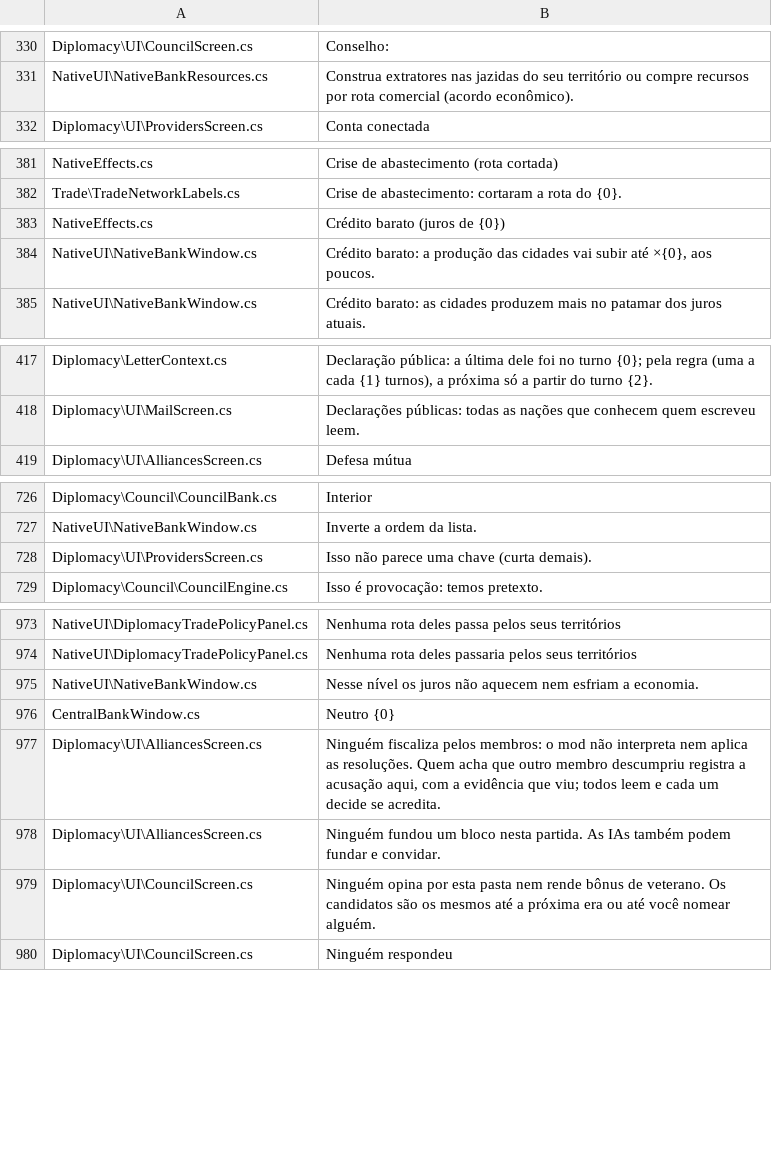
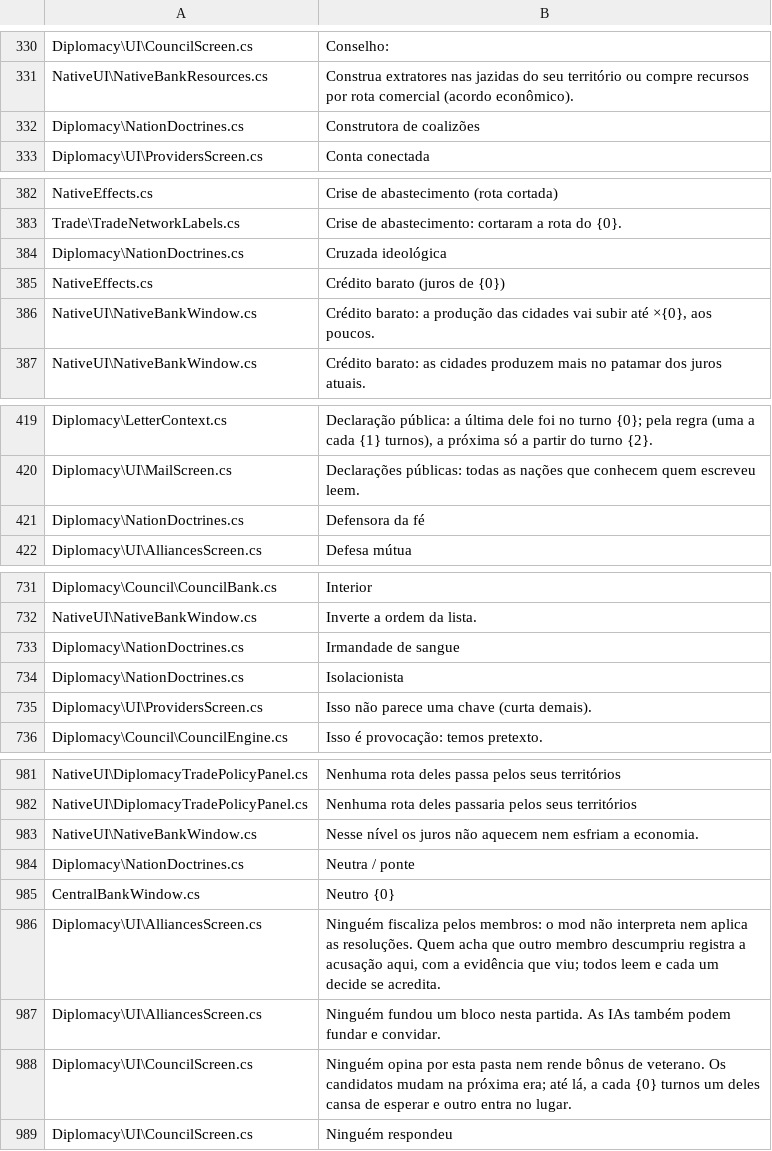
Before and after one commit to lcaresia/realpolitik, a TSV file: src/CurrencyMod/Lang/_chaves.tsv, drawn as a sheet; only a part is shown, gaps mark what is left out; the diff covers the shown part only.

Commit message:
Discord feedback (v1.5.3): trade posts clipped, live influence, council knows this turn, letter timing, mail New, doctrine names
- Diplomacy Trade tab: the tab Content clips below the height the game computes from its two sides, so a tall
  resources box with an empty "Their Resources" pushed Your Trading Posts out of sight; RefreshHeight is patched
  and the tab (and the screen background) grows to fit the block.
- Council: appointing checks the influence read live, on screen and in the order (the turn snapshot is older).
- Council: civics, proposals and the diplomatic log of the player are read live before the meeting and each reply,
  and the prompt lists what the leader already did this turn so ministers do not advise it again.
- AI letters: the dossier says when the recipient reads each own letter and from which turn the reaction counts;
  new prompt rule not to read silence before that as defiance.
- Mail: letters kept in "New" after being read are dropped at the next turn.
- Foreign policy panel: doctrine names marked for translation (en, es, fr, de).
- Dev commands "game enact CV# N" and "game influence N".
- Version 1.5.4, README, functionality map and site changelog.

```diff
--- a/src/CurrencyMod/Lang/_chaves.tsv
+++ b/src/CurrencyMod/Lang/_chaves.tsv
@@ -331,2 +331,3 @@ Diplomacy\UI\CouncilScreen.cs	Conselho:
 NativeUI\NativeBankResources.cs	Construa extratores nas jazidas do seu território ou compre recursos por rota comercial (acordo econômico).
+Diplomacy\NationDoctrines.cs	Construtora de coalizões
 Diplomacy\UI\ProvidersScreen.cs	Conta conectada
@@ -382,2 +383,3 @@ NativeEffects.cs	Crise de abastecimento (rota cortada)
 Trade\TradeNetworkLabels.cs	Crise de abastecimento: cortaram a rota do {0}.
+Diplomacy\NationDoctrines.cs	Cruzada ideológica
 NativeEffects.cs	Crédito barato (juros de {0})
@@ -418,2 +420,3 @@ Diplomacy\LetterContext.cs	Declaração pública: a última dele foi no turno {0
 Diplomacy\UI\MailScreen.cs	Declarações públicas: todas as nações que conhecem quem escreveu leem.
+Diplomacy\NationDoctrines.cs	Defensora da fé
 Diplomacy\UI\AlliancesScreen.cs	Defesa mútua
@@ -727,2 +732,4 @@ Diplomacy\Council\CouncilBank.cs	Interior
 NativeUI\NativeBankWindow.cs	Inverte a ordem da lista.
+Diplomacy\NationDoctrines.cs	Irmandade de sangue
+Diplomacy\NationDoctrines.cs	Isolacionista
 Diplomacy\UI\ProvidersScreen.cs	Isso não parece uma chave (curta demais).
@@ -975,2 +983,3 @@ NativeUI\DiplomacyTradePolicyPanel.cs	Nenhuma rota deles passaria pelos seus ter
 NativeUI\NativeBankWindow.cs	Nesse nível os juros não aquecem nem esfriam a economia.
+Diplomacy\NationDoctrines.cs	Neutra / ponte
 CentralBankWindow.cs	Neutro {0}
@@ -978,3 +987,3 @@ Diplomacy\UI\AlliancesScreen.cs	Ninguém fiscaliza pelos membros: o mod não int
 Diplomacy\UI\AlliancesScreen.cs	Ninguém fundou um bloco nesta partida. As IAs também podem fundar e convidar.
-Diplomacy\UI\CouncilScreen.cs	Ninguém opina por esta pasta nem rende bônus de veterano. Os candidatos são os mesmos até a próxima era ou até você nomear alguém.
+Diplomacy\UI\CouncilScreen.cs	Ninguém opina por esta pasta nem rende bônus de veterano. Os candidatos mudam na próxima era; até lá, a cada {0} turnos um deles cansa de esperar e outro entra no lugar.
 Diplomacy\UI\CouncilScreen.cs	Ninguém respondeu
```
Also changed, not shown: 9 added rows elsewhere in this file, 18 other files.
